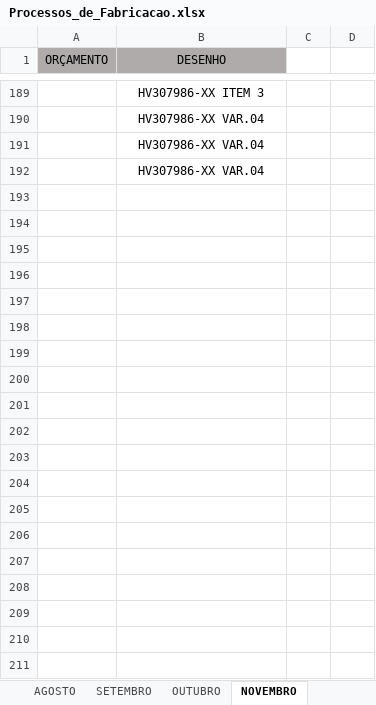
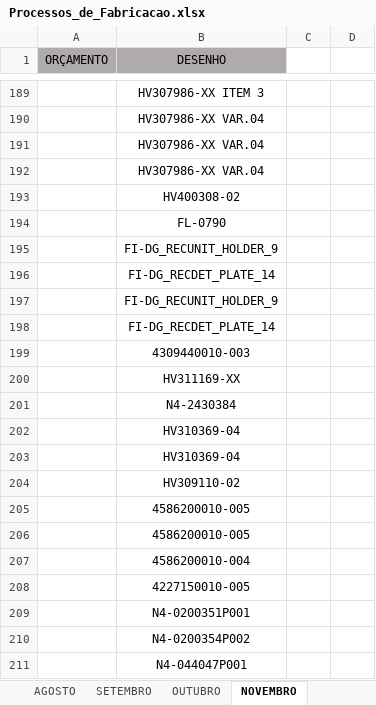
Before and after one commit to MatheusRiosBarcelos/Analise_horas, an Excel workbook: Processos_de_Fabricacao.xlsx, sheet NOVEMBRO, drawn as a sheet; only a part is shown, gaps mark what is left out; values as stored, in another font and other column widths than the file's, no borders; conditional formats not drawn; the diff covers the shown part only; the diff names each change by its address in the sheet, - before the commit and + after, or states it on an @@ line.

```diff
--- a/Processos_de_Fabricacao.xlsx (sheet NOVEMBRO)
+++ b/Processos_de_Fabricacao.xlsx (sheet NOVEMBRO)
+row 193:  | HV400308-02
+row 194:  | FL-0790
+row 195:  | FI-DG_RECUNIT_HOLDER_9
+row 196:  | FI-DG_RECDET_PLATE_14
+row 197:  | FI-DG_RECUNIT_HOLDER_9
+row 198:  | FI-DG_RECDET_PLATE_14
+row 199:  | 4309440010-003
+row 200:  | HV311169-XX
+row 201:  | N4-2430384
+row 202:  | HV310369-04
+row 203:  | HV310369-04
+row 204:  | HV309110-02
+row 205:  | 4586200010-005
+row 206:  | 4586200010-005
+row 207:  | 4586200010-004
+row 208:  | 4227150010-005
+row 209:  | N4-0200351P001
+row 210:  | N4-0200354P002
+row 211:  | N4-044047P001
```
Also changed, not shown: 36 added rows elsewhere in this sheet, sheet PROCESSOS DE FABRICAÇÃO.
